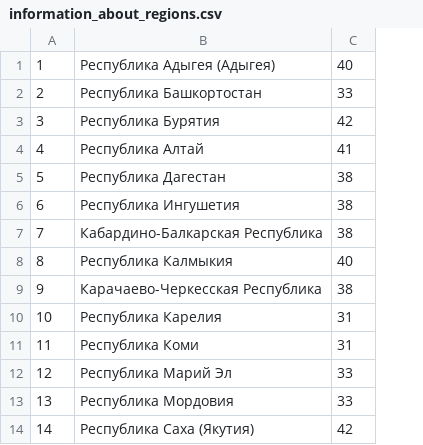
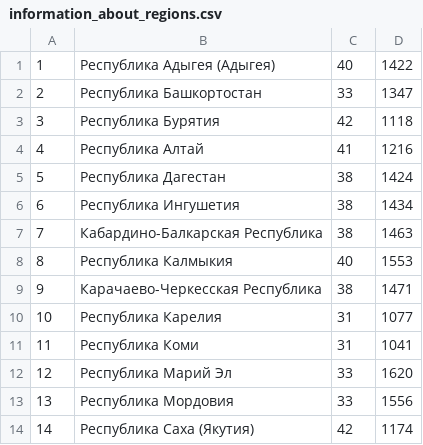
Before and after one commit to BKSLab/work_for_everyone, a CSV file: bot/database/information_about_regions.csv, drawn as a sheet; only a part is shown; the diff names each change by its address in the sheet, - before the commit and + after, or states it on an @@ line.

```diff
--- a/bot/database/information_about_regions.csv
+++ b/bot/database/information_about_regions.csv
+column D, rows 1-14: 1422 | 1347 | 1118 | 1216 | 1424 | 1434 | 1463 | 1553 | 1471 | 1077 | 1041 | 1620 | 1556 | 1174
```
Also changed, not shown: 59 other files.
